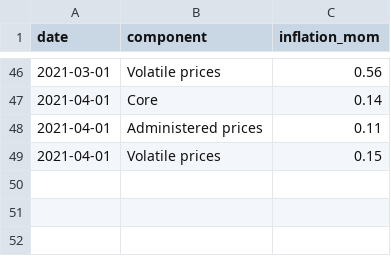
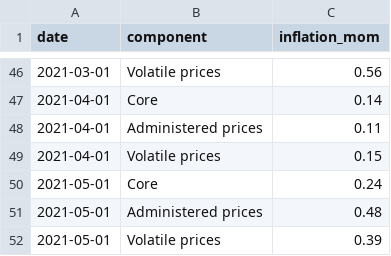
Before and after one commit to dzulfiqarfr/indonesia-recovery-tracker, a CSV file: data/ier_inflation-component_cleaned.csv, drawn as a sheet; only a part is shown, gaps mark what is left out.

```diff
--- a/data/ier_inflation-component_cleaned.csv
+++ b/data/ier_inflation-component_cleaned.csv
@@ -49 +49,4 @@ date,component,inflation_mom
 2021-04-01,Volatile prices,0.15
+2021-05-01,Core,0.24
+2021-05-01,Administered prices,0.48
+2021-05-01,Volatile prices,0.39
```
Also changed, not shown: data/ier_inflation-expenditure_cleaned.csv, data/ier_mobility-ntl_cleaned.csv, 3 other files.
